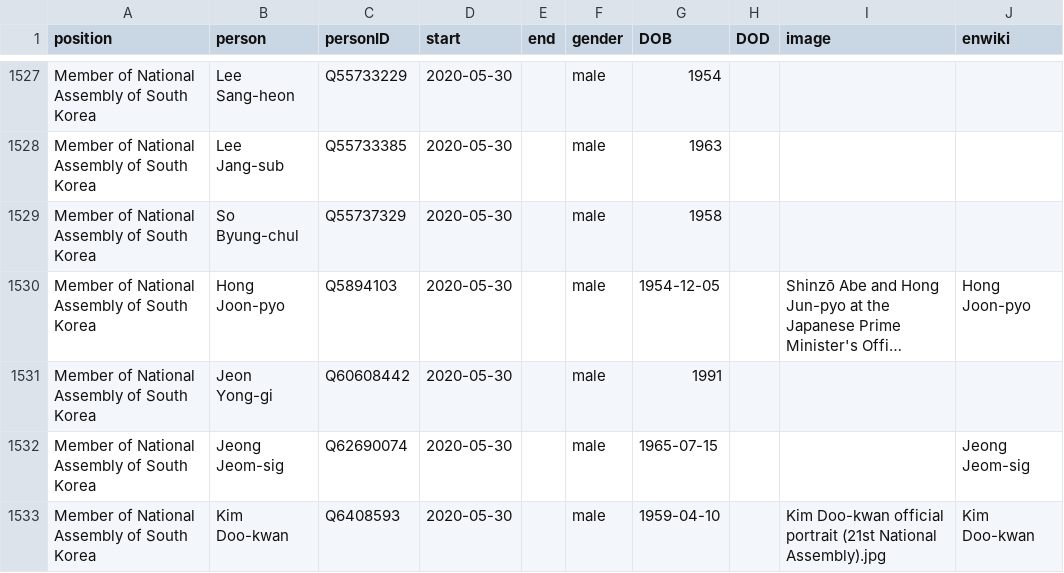
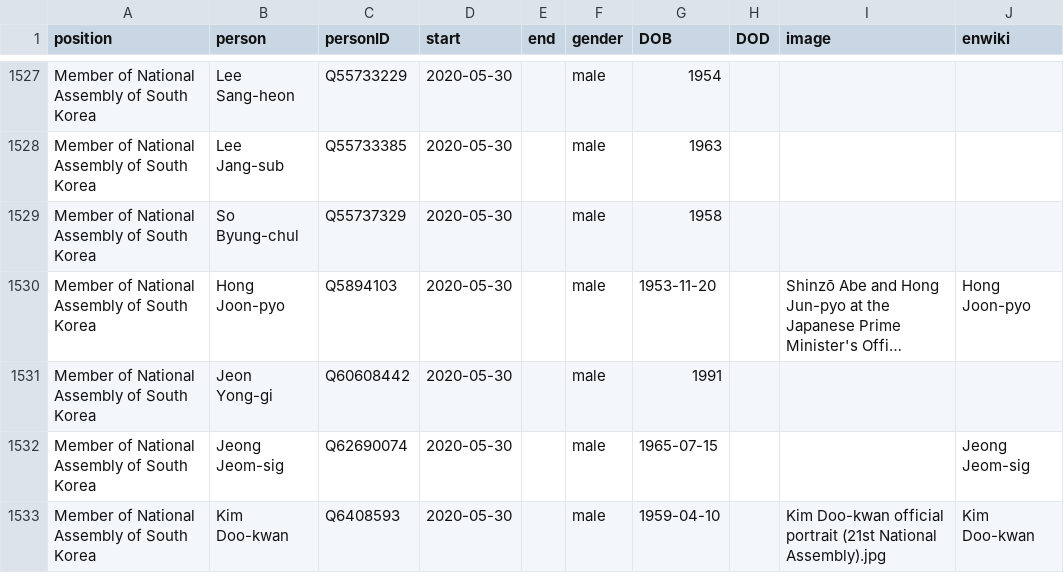
Before and after one commit to every-politician-scrapers/south-korea-ministers, a CSV file: html/legislators.csv, drawn as a sheet; only a part is shown, gaps mark what is left out; long unchanged cells end in …; the diff covers the shown part only; the diff names each change by its address in the sheet, - before the commit and + after, or states it on an @@ line.

```diff
--- a/html/legislators.csv
+++ b/html/legislators.csv
-G1530 (DOB): 1954-12-05
+G1530 (DOB): 1953-11-20
```
Also changed, not shown: 5 edited cells elsewhere in this file, html/current.csv, html/holders21.csv, 1 other file.
